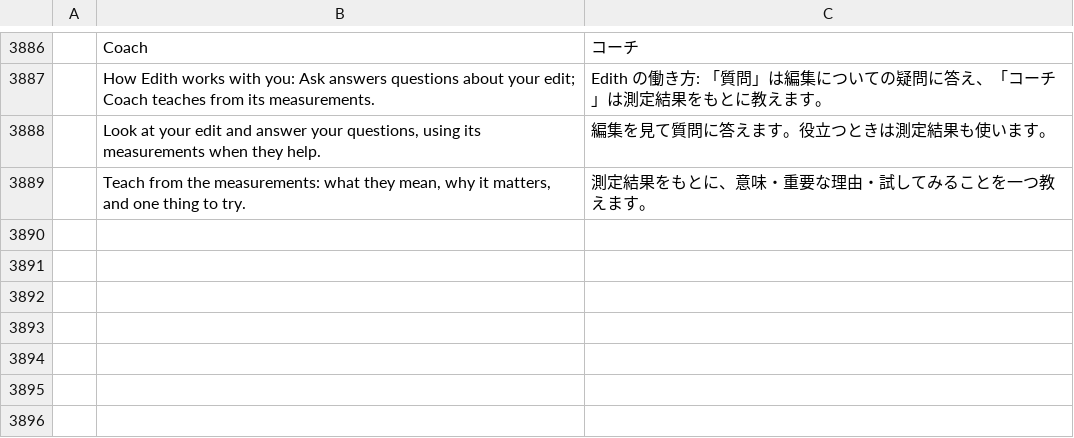
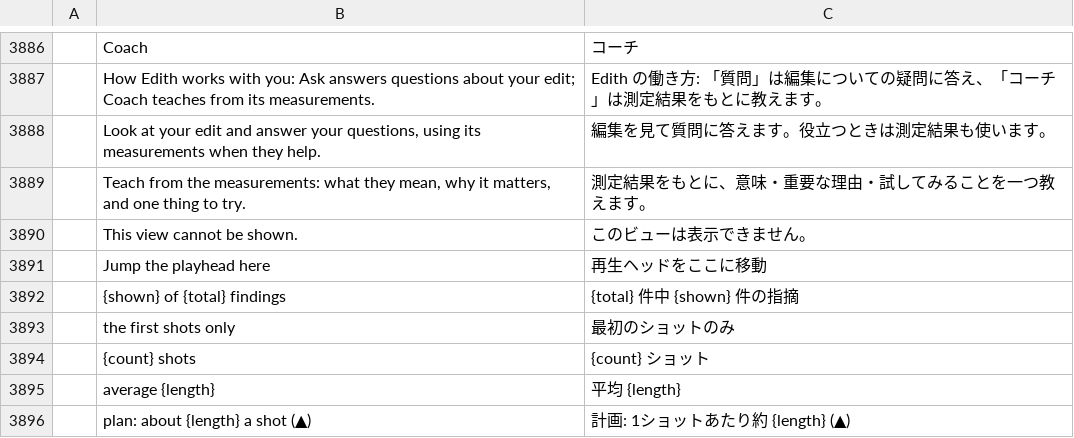
Before and after one commit to AdeThorMiwa/edith, a TSV file: crates/ui-egui/src/i18n/ja.tsv, drawn as a sheet; only a part is shown, gaps mark what is left out; the diff names each change by its address in the sheet, - before the commit and + after, or states it on an @@ line.

Commit message:
F11.4: the show tool and inline views (findings card, timeline strip, histogram placed between the assistant's sentences; snapshots saved with the thread, never sent to the model)

```diff
--- a/crates/ui-egui/src/i18n/ja.tsv
+++ b/crates/ui-egui/src/i18n/ja.tsv
+row 3890:  | This view cannot be shown. | このビューは表示できません。
+row 3891:  | Jump the playhead here | 再生ヘッドをここに移動
+row 3892:  | {shown} of {total} findings | {total} 件中 {shown} 件の指摘
+row 3893:  | the first shots only | 最初のショットのみ
+row 3894:  | {count} shots | {count} ショット
+row 3895:  | average {length} | 平均 {length}
+row 3896:  | plan: about {length} a shot (▲) | 計画: 1ショットあたり約 {length} (▲)
```
Also changed, not shown: crates/ui-egui/src/i18n/es.tsv, crates/ui-egui/src/i18n/zh-cn.tsv, 15 other files.
